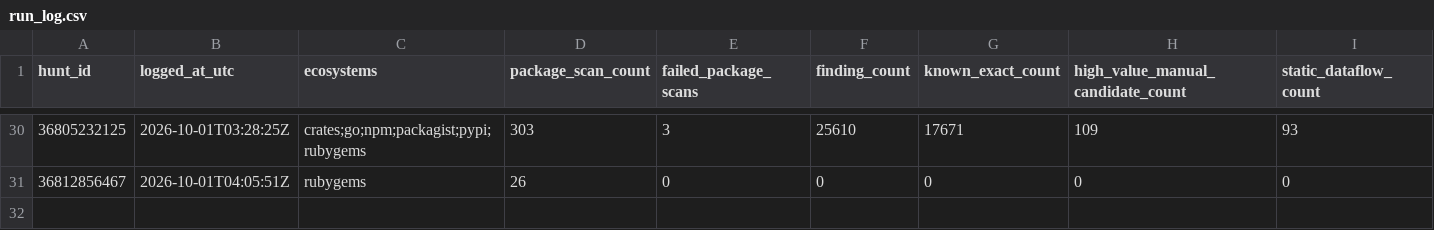
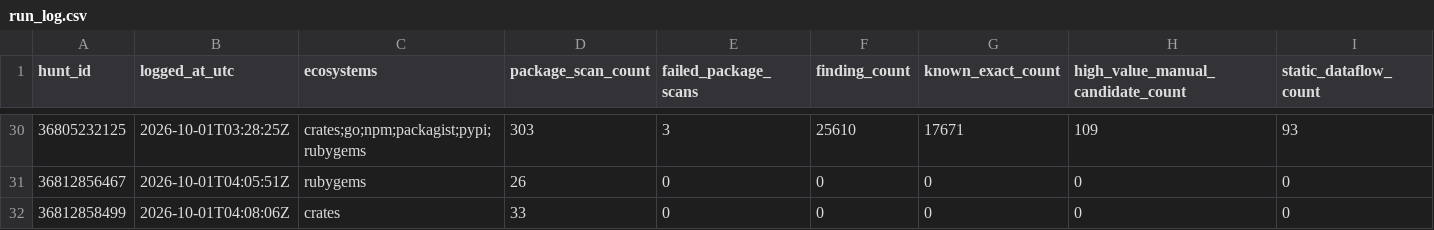
Before and after one commit to OpenSource-For-Freedom/Huginn, a CSV file: ledger/run_log.csv, drawn as a sheet; only a part is shown, gaps mark what is left out; rows hold the shown columns only; the diff names each change by its address in the sheet, - before the commit and + after, or states it on an @@ line.

```diff
--- a/ledger/run_log.csv
+++ b/ledger/run_log.csv
+row 32: 36812858499 | 2026-10-01T04:08:06Z | crates | 33 | 0 | 0 | 0 | 0 | 0
```
Also changed, not shown: 1 other file.
